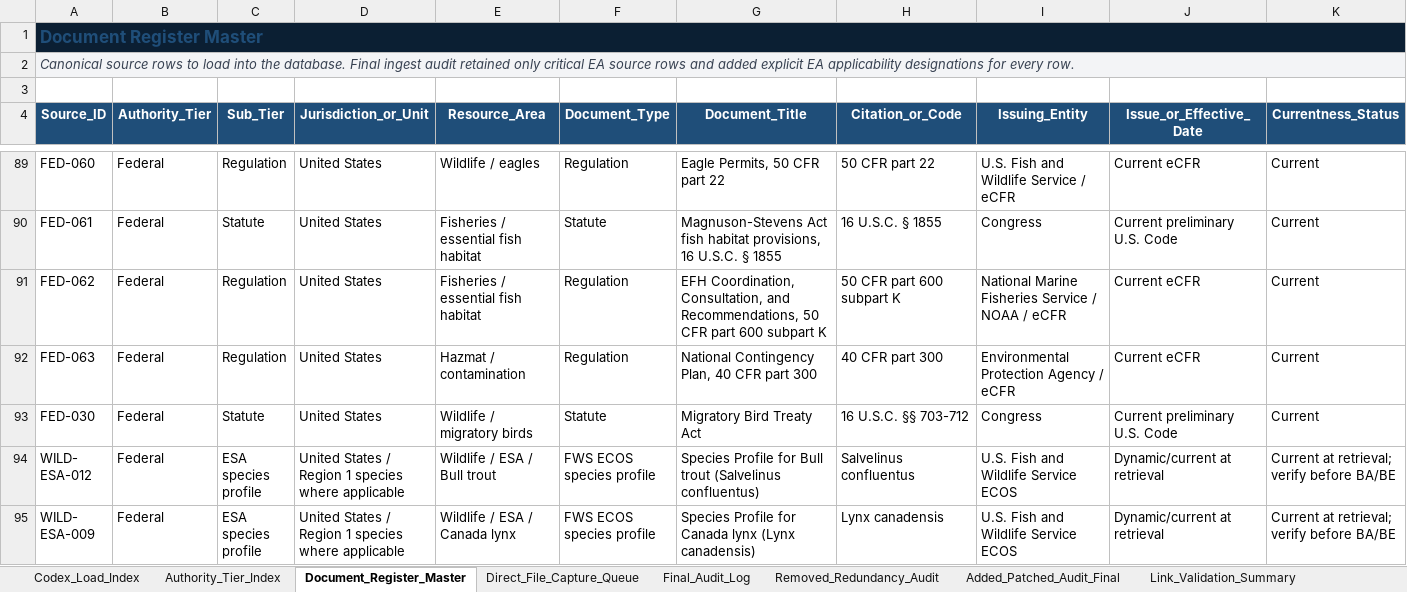
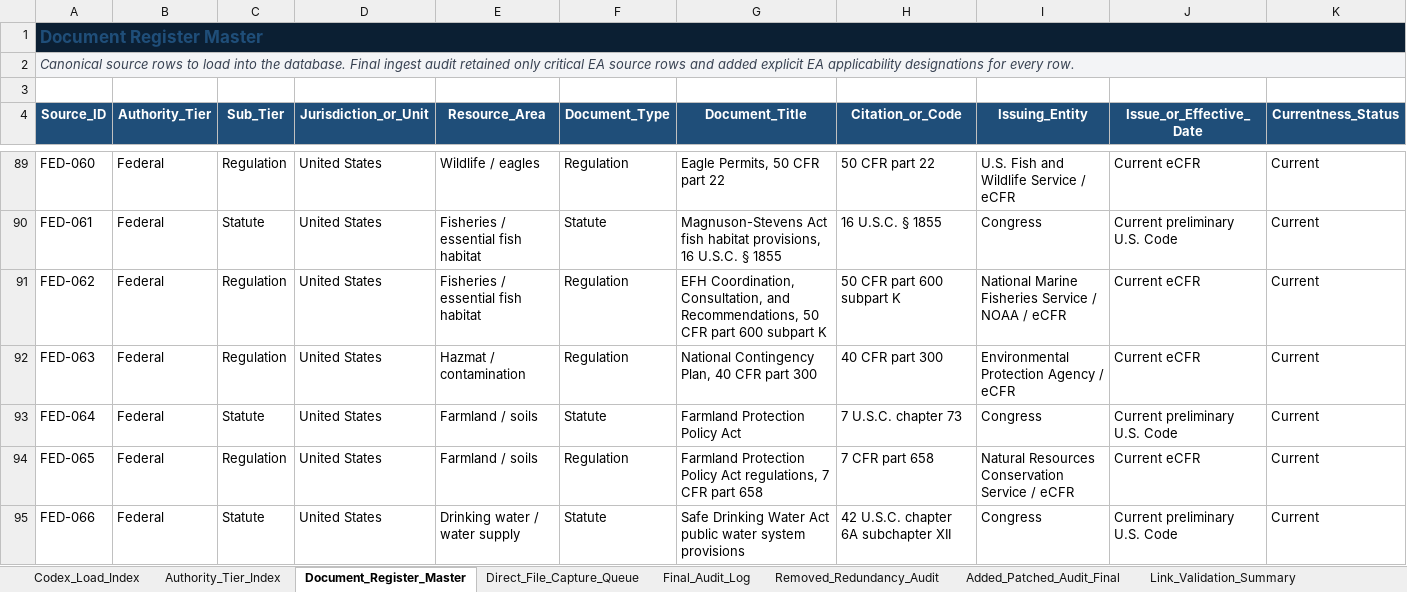
Before and after one commit to chunkstand/r1_EA_compliance, an Excel workbook: usfs_region1_ea_source_register_FINAL_INGEST_READY_2026.xlsx, sheet Document_Register_Master, drawn as a sheet; only a part is shown, gaps mark what is left out; the shorter side is filled out with more unchanged rows; values as stored, in another font and other column widths than the file's, no borders; table styles not drawn; rows hold the shown columns only; the diff covers the shown part only; the diff names each change by its address in the sheet, - before the commit and + after, or states it on an @@ line.

Commit message:
Reduce invasive current-source gap

```diff
--- a/usfs_region1_ea_source_register_FINAL_INGEST_READY_2026.xlsx (sheet Document_Register_Master)
+++ b/usfs_region1_ea_source_register_FINAL_INGEST_READY_2026.xlsx (sheet Document_Register_Master)
+row 93: FED-064 | Federal | Statute | United States | Farmland / soils | Statute | Farmland Protection Policy Act | 7 U.S.C. chapter 73 | Congress | Current preliminary U.S. Code | Current
+row 94: FED-065 | Federal | Regulation | United States | Farmland / soils | Regulation | Farmland Protection Policy Act regulations, 7 CFR part 658 | 7 CFR part 658 | Natural Resources Conservation Service / eCFR | Current eCFR | Current
+row 95: FED-066 | Federal | Statute | United States | Drinking water / water supply | Statute | Safe Drinking Water Act public water system provisions | 42 U.S.C. chapter 6A subchapter XII | Congress | Current preliminary U.S. Code | Current
```
Also changed, not shown: 3 added rows elsewhere in this sheet, sheet Final_Ingest_Certification_2026, sheet Link_Validation_Summary, sheet Authority_Tier_Index, sheet Codex_Load_Index, sheet Applicability_By_Tier, 14 other files.
